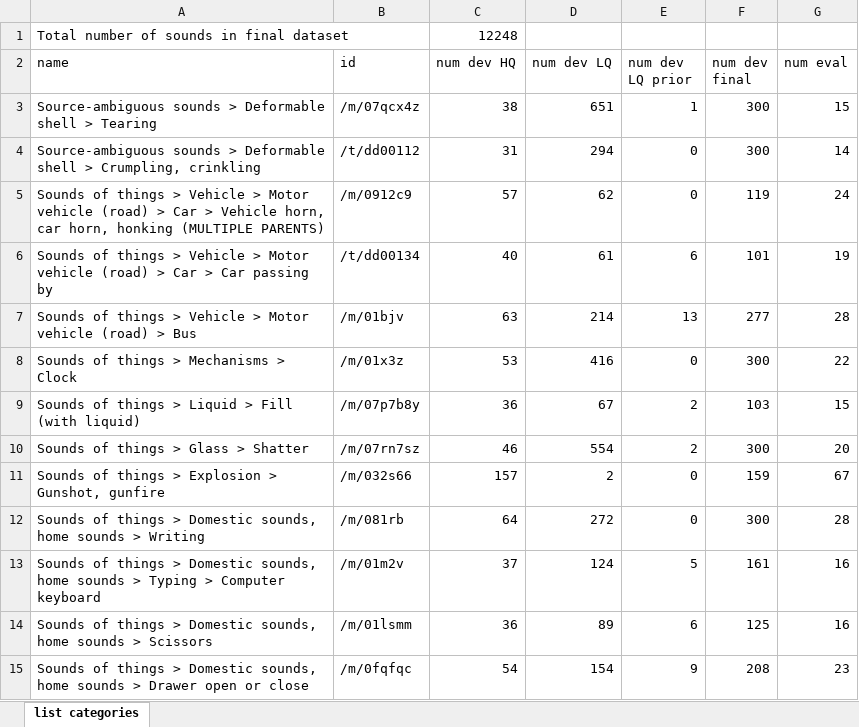
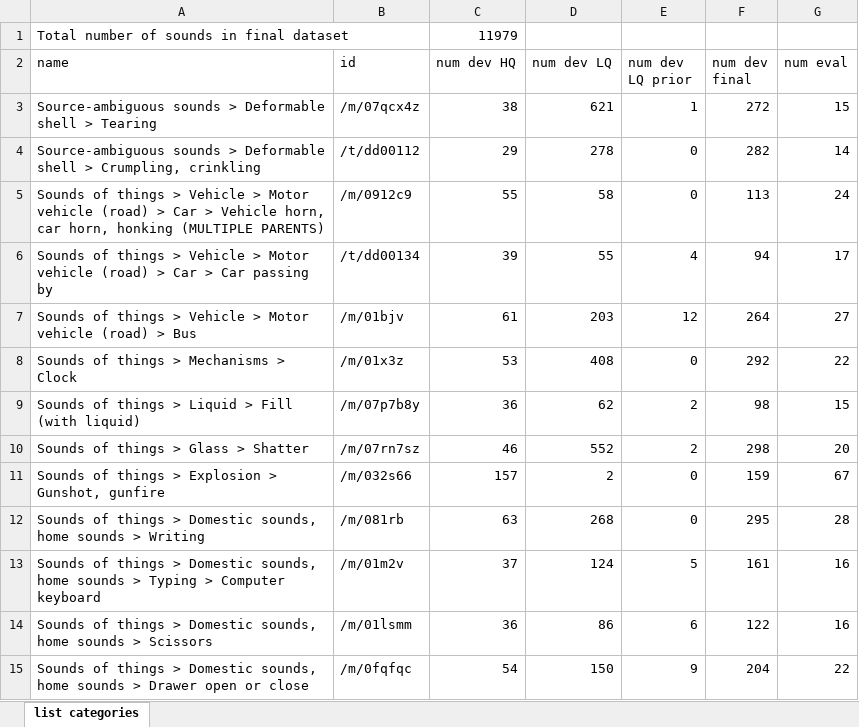
Before and after one commit to xavierfav/Freesound-data-set, an Excel workbook: kaggle3/list_categories_dataset_draft.xlsx, sheet list categories, drawn as a sheet; only a part is shown; values as stored, in another font and other column widths than the file's, no borders; the diff covers the shown part only; the diff names each change by its address in the sheet, - before the commit and + after, or states it on an @@ line.

```diff
--- a/kaggle3/list_categories_dataset_draft.xlsx (sheet list categories)
+++ b/kaggle3/list_categories_dataset_draft.xlsx (sheet list categories)
-C1 (num dev HQ): 12248
+C1 (num dev HQ): 11979
-D3 (num dev LQ): 651
+D3 (num dev LQ): 621
-F3 (num dev final): 300
+F3 (num dev final): 272
-C4 (num dev HQ): 31
+C4 (num dev HQ): 29
-D4 (num dev LQ): 294
+D4 (num dev LQ): 278
-F4 (num dev final): 300
+F4 (num dev final): 282
-C5 (num dev HQ): 57
+C5 (num dev HQ): 55
-D5 (num dev LQ): 62
+D5 (num dev LQ): 58
-F5 (num dev final): 119
+F5 (num dev final): 113
-C6 (num dev HQ): 40
+C6 (num dev HQ): 39
-D6 (num dev LQ): 61
+D6 (num dev LQ): 55
-E6 (num dev LQ prior): 6
+E6 (num dev LQ prior): 4
-F6 (num dev final): 101
+F6 (num dev final): 94
-G6 (num eval): 19
+G6 (num eval): 17
-C7 (num dev HQ): 63
+C7 (num dev HQ): 61
-D7 (num dev LQ): 214
+D7 (num dev LQ): 203
-E7 (num dev LQ prior): 13
+E7 (num dev LQ prior): 12
-F7 (num dev final): 277
+F7 (num dev final): 264
-G7 (num eval): 28
+G7 (num eval): 27
-D8 (num dev LQ): 416
+D8 (num dev LQ): 408
-F8 (num dev final): 300
+F8 (num dev final): 292
-D9 (num dev LQ): 67
+D9 (num dev LQ): 62
-F9 (num dev final): 103
+F9 (num dev final): 98
-D10 (num dev LQ): 554
+D10 (num dev LQ): 552
-F10 (num dev final): 300
+F10 (num dev final): 298
-C12 (num dev HQ): 64
+C12 (num dev HQ): 63
-D12 (num dev LQ): 272
+D12 (num dev LQ): 268
-F12 (num dev final): 300
+F12 (num dev final): 295
-D14 (num dev LQ): 89
+D14 (num dev LQ): 86
-F14 (num dev final): 125
+F14 (num dev final): 122
-D15 (num dev LQ): 154
+D15 (num dev LQ): 150
-F15 (num dev final): 208
+F15 (num dev final): 204
-G15 (num eval): 23
+G15 (num eval): 22
```
Also changed, not shown: 66 edited cells elsewhere in this sheet, 10 other files.
